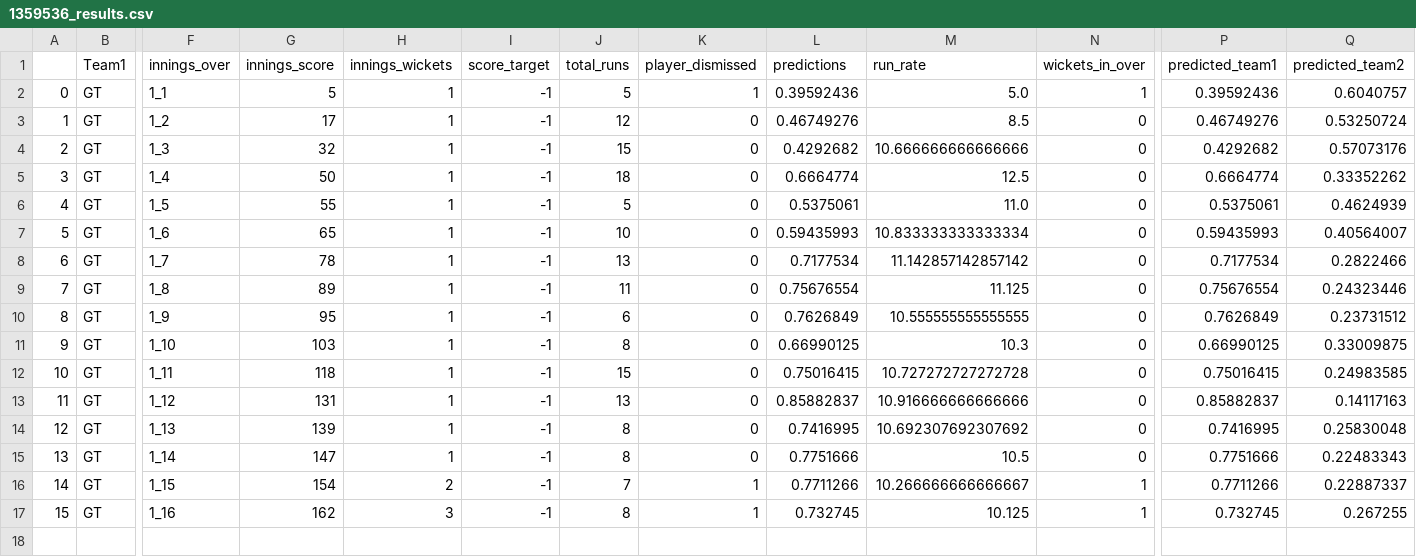
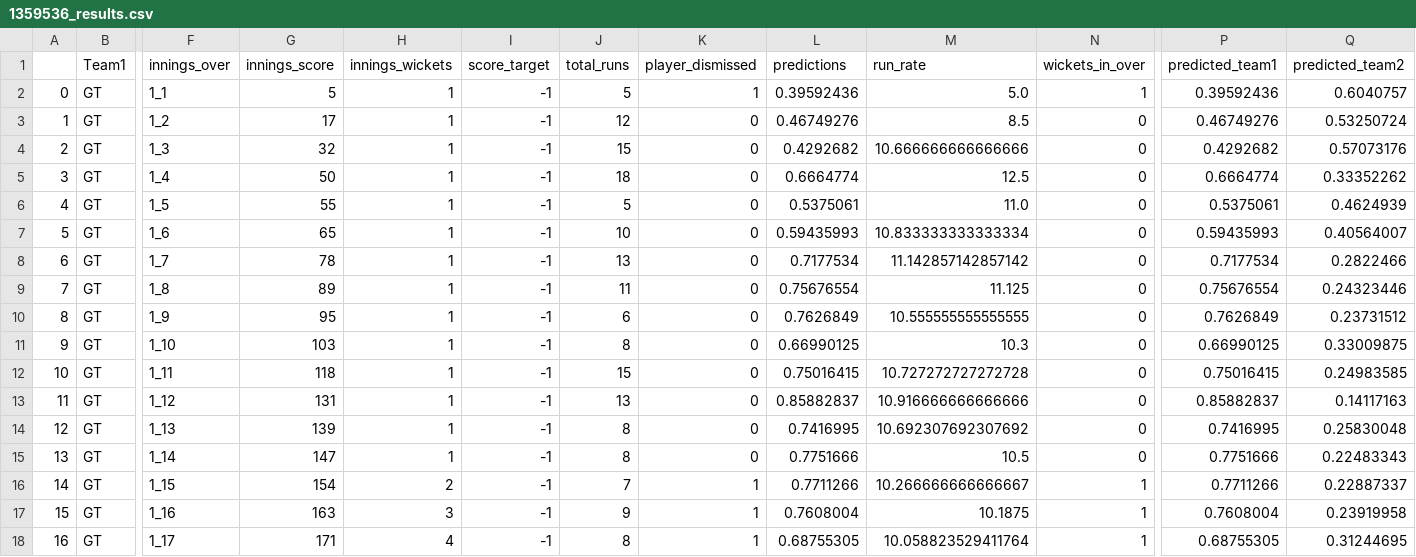
Before and after one commit to kiranbabu2/Jarvis, a CSV file: data/1359536_results.csv, drawn as a sheet; only a part is shown, gaps mark what is left out; rows hold the shown columns only; the diff names each change by its address in the sheet, - before the commit and + after, or states it on an @@ line.

Commit message:
Added Results

```diff
--- a/data/1359536_results.csv
+++ b/data/1359536_results.csv
-G17 (innings_score): 162
+G17 (innings_score): 163
-J17 (total_runs): 8
+J17 (total_runs): 9
-L17 (predictions): 0.732745
+L17 (predictions): 0.7608004
-M17 (run_rate): 10.125
+M17 (run_rate): 10.1875
-P17 (predicted_team1): 0.732745
+P17 (predicted_team1): 0.7608004
-Q17 (predicted_team2): 0.267255
+Q17 (predicted_team2): 0.23919958
+row 18: 16 | GT | 1_17 | 171 | 4 | -1 | 8 | 1 | 0.68755305 | 10.058823529411764 | 1 | 0.68755305 | 0.31244695
```
